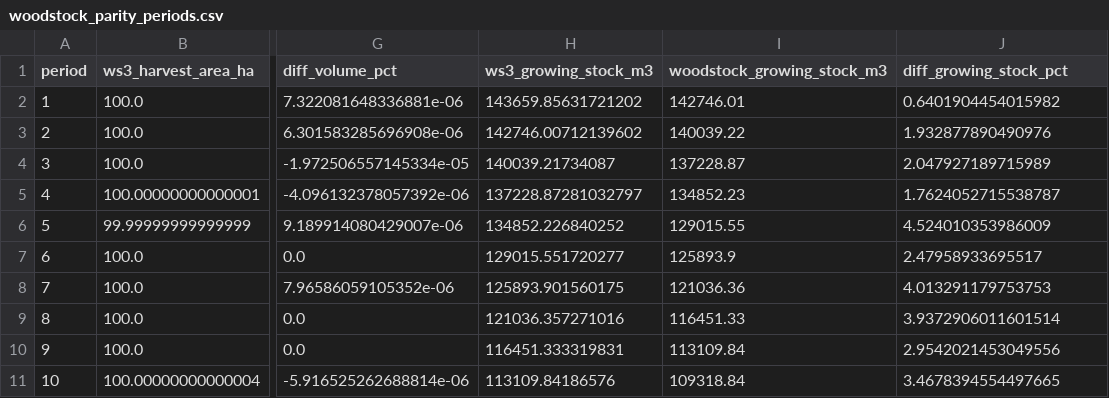
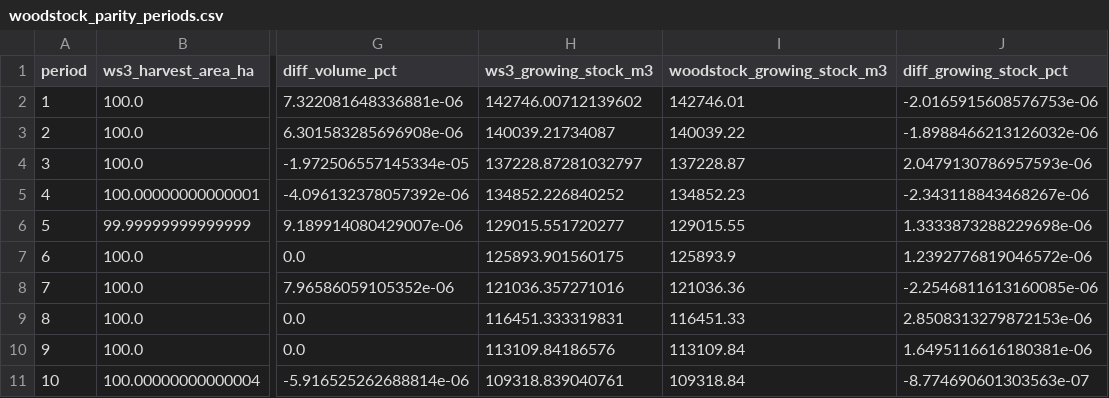
Before and after one commit to UBC-FRESH/ws3, a CSV file: papers/ems/tables/woodstock_parity_periods.csv, drawn as a sheet; only a part is shown, gaps mark what is left out; the diff names each change by its address in the sheet, - before the commit and + after, or states it on an @@ line.

Commit message:
Fixed inventory method logic to match woodstock logic  (works now: exact match)

```diff
--- a/papers/ems/tables/woodstock_parity_periods.csv
+++ b/papers/ems/tables/woodstock_parity_periods.csv
-H2 (ws3_growing_stock_m3): 143659.85631721202
+H2 (ws3_growing_stock_m3): 142746.00712139602
-J2 (diff_growing_stock_pct): 0.6401904454015982
+J2 (diff_growing_stock_pct): -2.0165915608576753e-06
-H3 (ws3_growing_stock_m3): 142746.00712139602
+H3 (ws3_growing_stock_m3): 140039.21734087
-J3 (diff_growing_stock_pct): 1.932877890490976
+J3 (diff_growing_stock_pct): -1.8988466213126032e-06
-H4 (ws3_growing_stock_m3): 140039.21734087
+H4 (ws3_growing_stock_m3): 137228.87281032797
-J4 (diff_growing_stock_pct): 2.047927189715989
+J4 (diff_growing_stock_pct): 2.0479130786957593e-06
-H5 (ws3_growing_stock_m3): 137228.87281032797
+H5 (ws3_growing_stock_m3): 134852.226840252
-J5 (diff_growing_stock_pct): 1.7624052715538787
+J5 (diff_growing_stock_pct): -2.343118843468267e-06
-H6 (ws3_growing_stock_m3): 134852.226840252
+H6 (ws3_growing_stock_m3): 129015.551720277
-J6 (diff_growing_stock_pct): 4.524010353986009
+J6 (diff_growing_stock_pct): 1.3333873288229698e-06
-H7 (ws3_growing_stock_m3): 129015.551720277
+H7 (ws3_growing_stock_m3): 125893.901560175
-J7 (diff_growing_stock_pct): 2.47958933695517
+J7 (diff_growing_stock_pct): 1.2392776819046572e-06
-H8 (ws3_growing_stock_m3): 125893.901560175
+H8 (ws3_growing_stock_m3): 121036.357271016
-J8 (diff_growing_stock_pct): 4.013291179753753
+J8 (diff_growing_stock_pct): -2.2546811613160085e-06
-H9 (ws3_growing_stock_m3): 121036.357271016
+H9 (ws3_growing_stock_m3): 116451.333319831
-J9 (diff_growing_stock_pct): 3.9372906011601514
+J9 (diff_growing_stock_pct): 2.8508313279872153e-06
-H10 (ws3_growing_stock_m3): 116451.333319831
+H10 (ws3_growing_stock_m3): 113109.84186576
-J10 (diff_growing_stock_pct): 2.9542021453049556
+J10 (diff_growing_stock_pct): 1.6495116616180381e-06
-H11 (ws3_growing_stock_m3): 113109.84186576
+H11 (ws3_growing_stock_m3): 109318.839040761
-J11 (diff_growing_stock_pct): 3.4678394554497665
+J11 (diff_growing_stock_pct): -8.774690601303563e-07
```
Also changed, not shown: papers/ems/tables/scenario_flows.csv, papers/ems/tables/woodstock_parity.csv, 4 other files.
